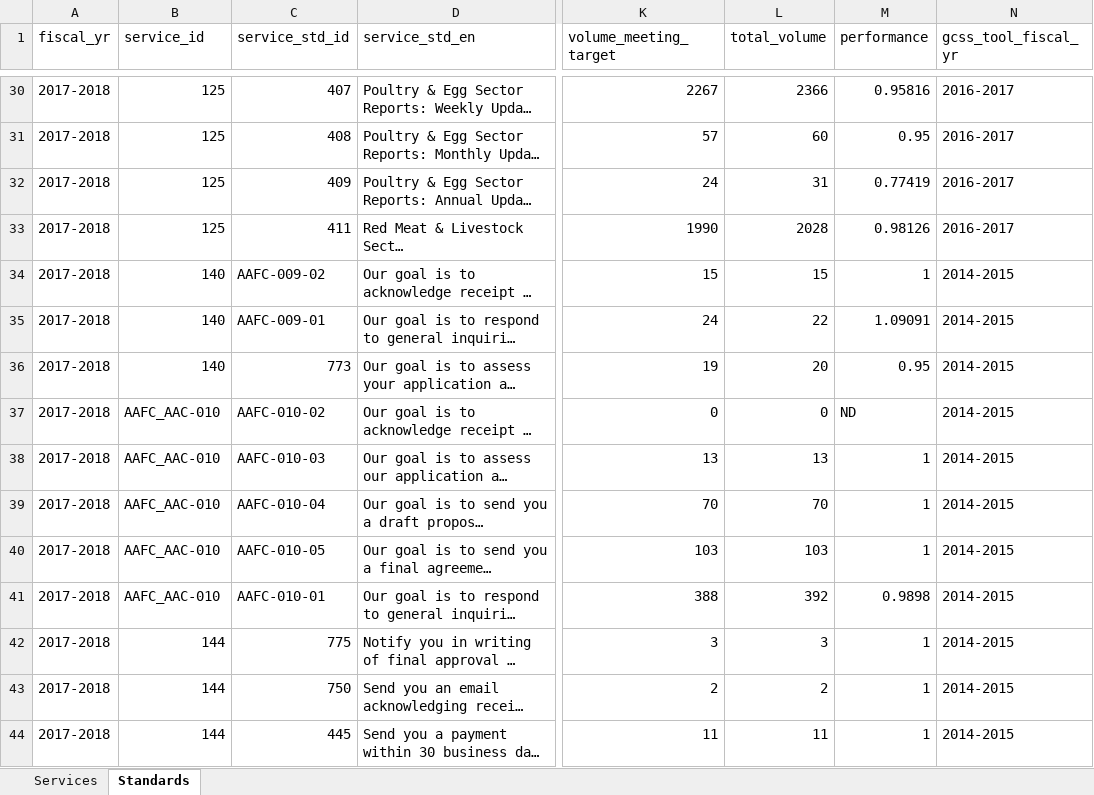
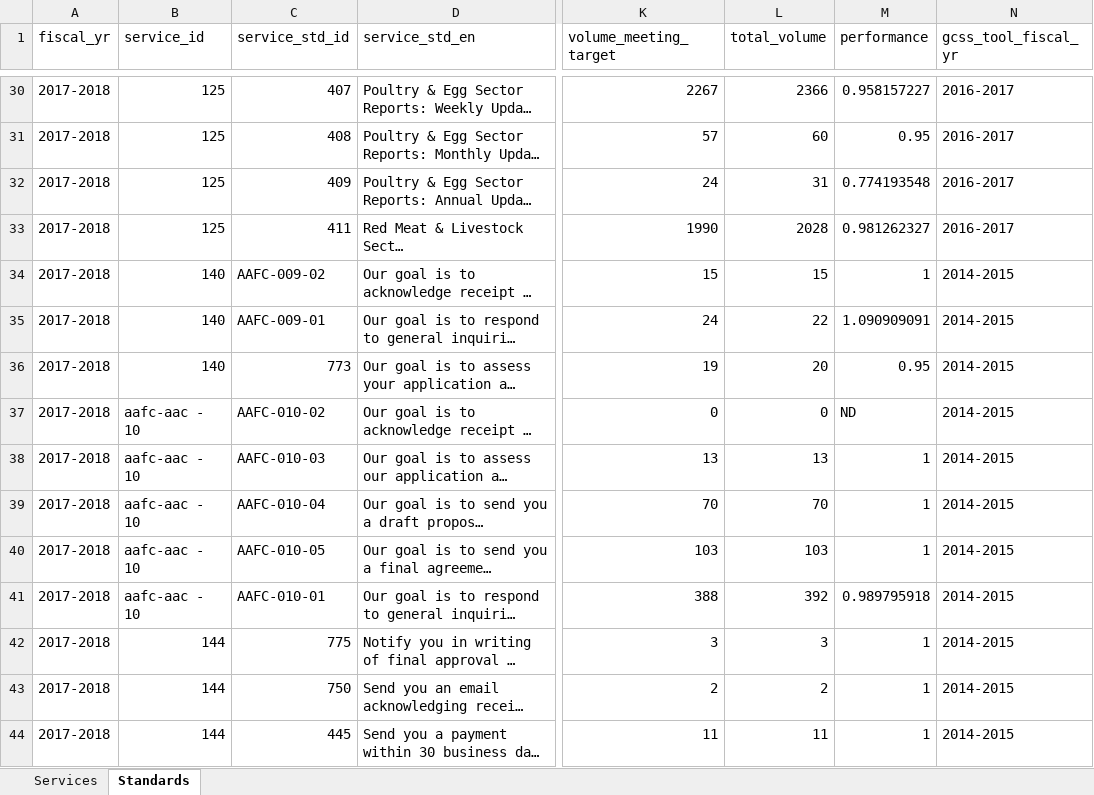
Before and after one commit to open-data/service-inventory-etl, an Excel workbook: data/historic/historic_data.xlsx, sheet Standards, drawn as a sheet; only a part is shown, gaps mark what is left out; long unchanged cells end in …; values as stored, in another font and other column widths than the file's, no borders; the diff covers the shown part only; the diff names each change by its address in the sheet, - before the commit and + after, or states it on an @@ line.

```diff
--- a/data/historic/historic_data.xlsx (sheet Standards)
+++ b/data/historic/historic_data.xlsx (sheet Standards)
-M30 (performance): 0.95816
+M30 (performance): 0.958157227
-M32 (performance): 0.77419
+M32 (performance): 0.774193548
-M33 (performance): 0.98126
+M33 (performance): 0.981262327
-M35 (performance): 1.09091
+M35 (performance): 1.090909091
-B37:B41 (service_id): AAFC_AAC-010
+B37:B41 (service_id): aafc-aac - 10
-M41 (performance): 0.9898
+M41 (performance): 0.989795918
```
Also changed, not shown: 2 added rows, 11 removed rows and 449 edited cells elsewhere in this sheet, sheet Services, 5 other files.
